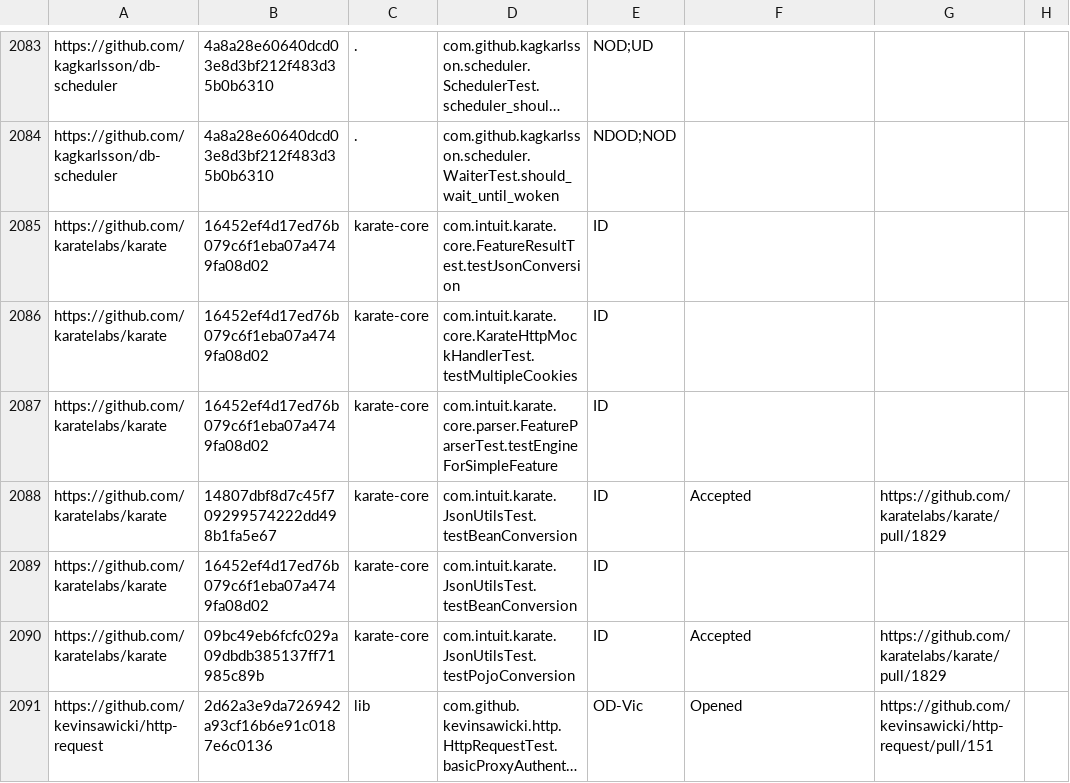
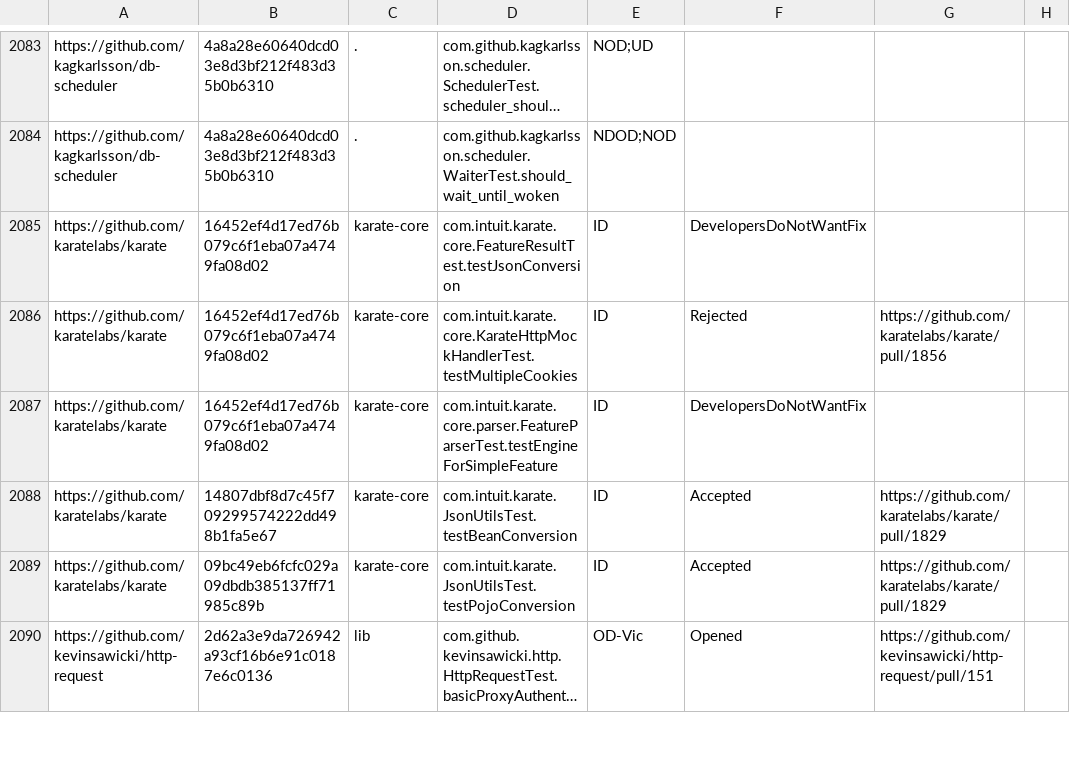
Before and after one commit to TestingResearchIllinois/idoft, a CSV file: pr-data.csv, drawn as a sheet; only a part is shown, gaps mark what is left out; long unchanged cells end in …; the diff names each change by its address in the sheet, - before the commit and + after, or states it on an @@ line.

Commit message:
pr-status update on karate (#401)
Squashed three commits

```diff
--- a/pr-data.csv
+++ b/pr-data.csv
-F2085: (empty)
+F2085: DevelopersDoNotWantFix
-F2086: (empty)
+F2086: Rejected
-G2086: (empty)
+G2086: https://github.com/karatelabs/karate/pull/1856
-F2087: (empty)
+F2087: DevelopersDoNotWantFix
-row 2089: https://github.com/karatelabs/karate | 16452ef4d17ed76b079c6f1eba07a4749fa08d02 | karate-core | com.intuit.karate.JsonUtilsTest.testBeanConversion | ID
```
